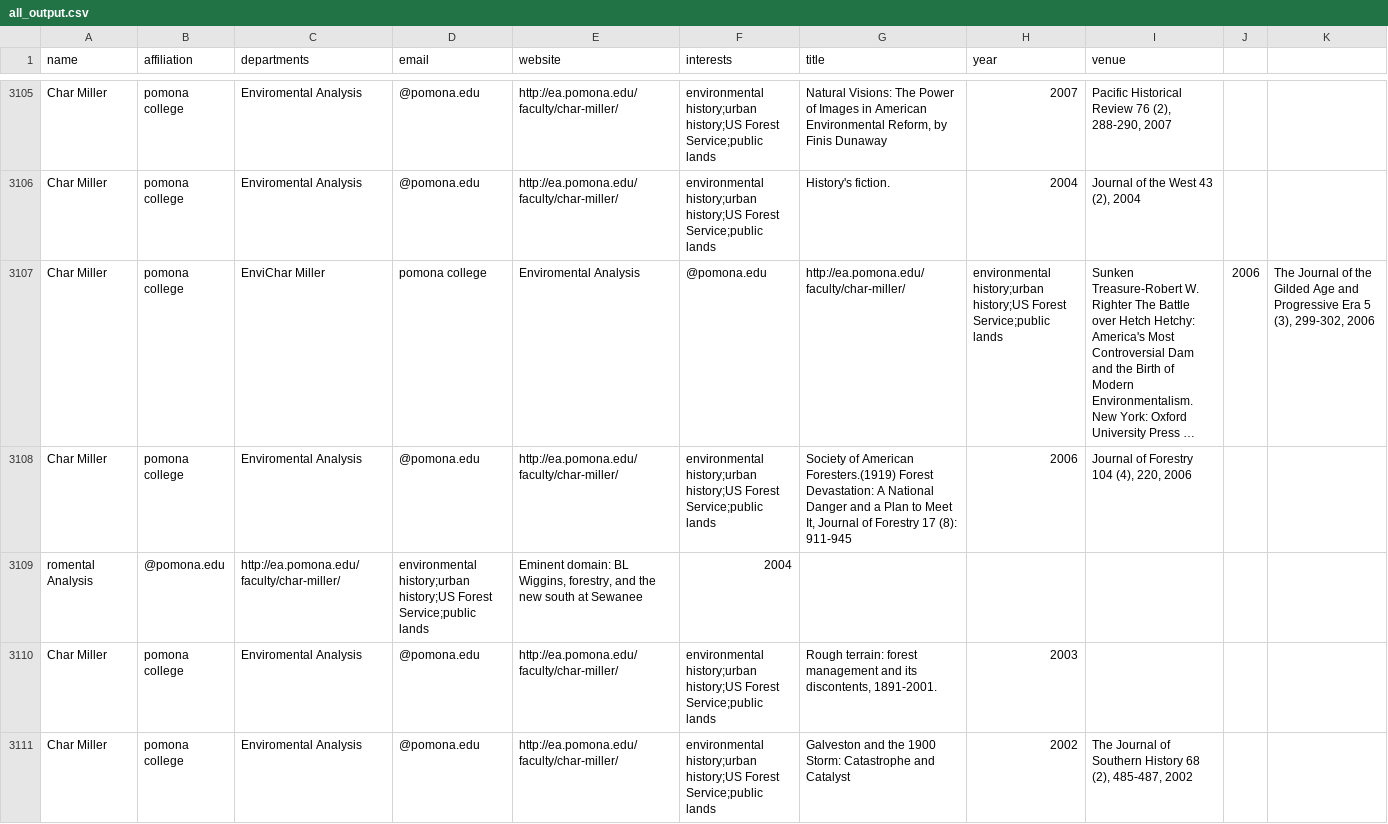
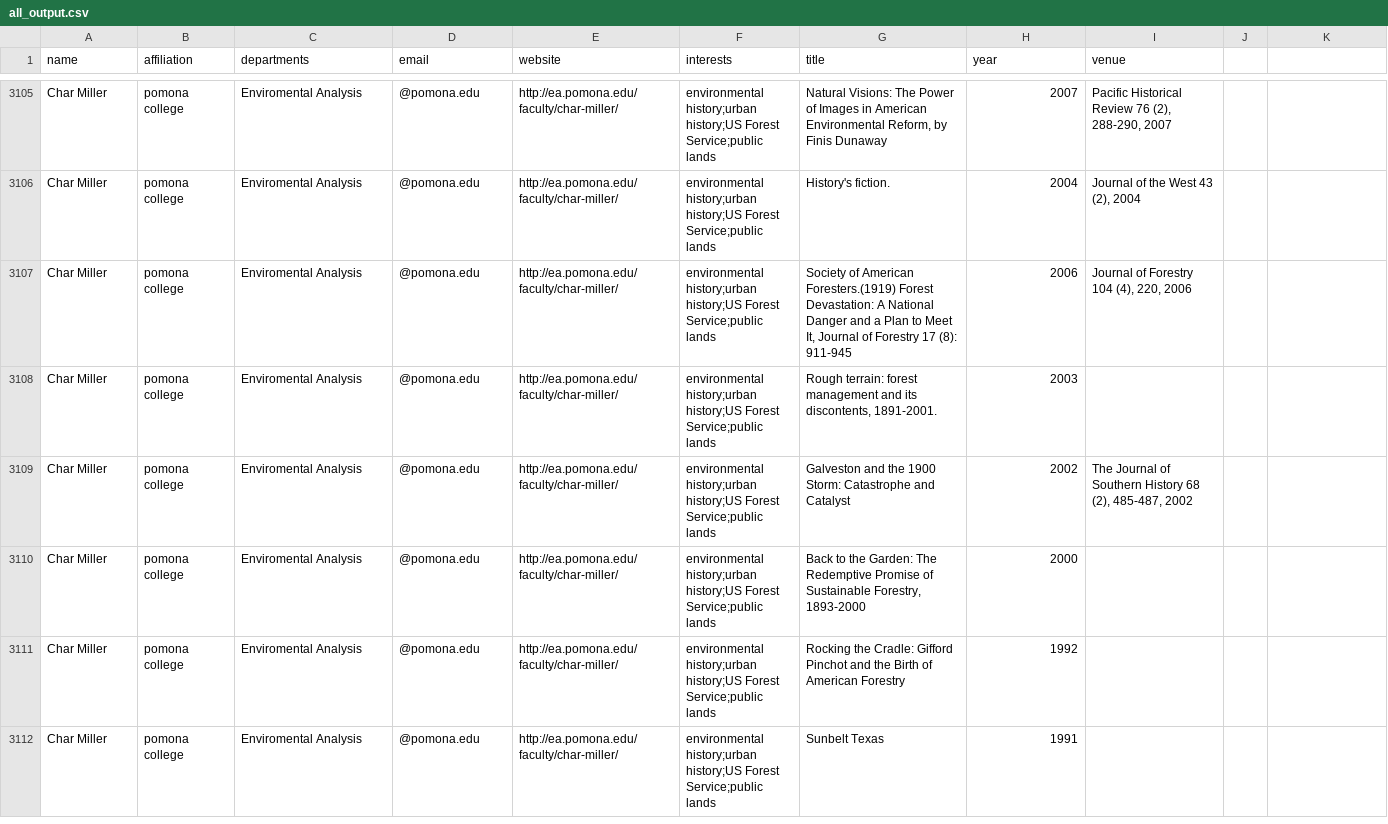
Before and after one commit to soppark/stalkMyProfessors, a CSV file: data/all_output.csv, drawn as a sheet; only a part is shown, gaps mark what is left out; the shorter side is filled out with more unchanged rows.

Commit message:
No more romental

```diff
--- a/data/all_output.csv
+++ b/data/all_output.csv
@@ -3106,5 +3106,3 @@ Char Miller,pomona college,Enviromental Analysis,@pomona.edu,http://ea.pomona.ed
 Char Miller,pomona college,Enviromental Analysis,@pomona.edu,http://ea.pomona.edu/faculty/char-miller/,environmental history;urban history;US Forest Service;public lands,History's fiction.,2004,"Journal of the West 43 (2), 2004"
-Char Miller,pomona college,EnviChar Miller,pomona college,Enviromental Analysis,@pomona.edu,http://ea.pomona.edu/faculty/char-miller/,environmental history;urban history;US Forest Service;public lands,Sunken Treasure-Robert W. Righter The Battle over Hetch Hetchy: America's Most Controversial Dam and the Birth of Modern Environmentalism. New York: Oxford University Press …,2006,"The Journal of the Gilded Age and Progressive Era 5 (3), 299-302, 2006"
 Char Miller,pomona college,Enviromental Analysis,@pomona.edu,http://ea.pomona.edu/faculty/char-miller/,environmental history;urban history;US Forest Service;public lands,"Society of American Foresters.(1919) Forest Devastation: A National Danger and a Plan to Meet It, Journal of Forestry 17 (8): 911-945",2006,"Journal of Forestry 104 (4), 220, 2006"
-romental Analysis,@pomona.edu,http://ea.pomona.edu/faculty/char-miller/,environmental history;urban history;US Forest Service;public lands,"Eminent domain: BL Wiggins, forestry, and the new south at Sewanee",2004,
 Char Miller,pomona college,Enviromental Analysis,@pomona.edu,http://ea.pomona.edu/faculty/char-miller/,environmental history;urban history;US Forest Service;public lands,"Rough terrain: forest management and its discontents, 1891-2001.",2003,
```
Also changed, not shown: data/all_output_with_coauthors.csv.
